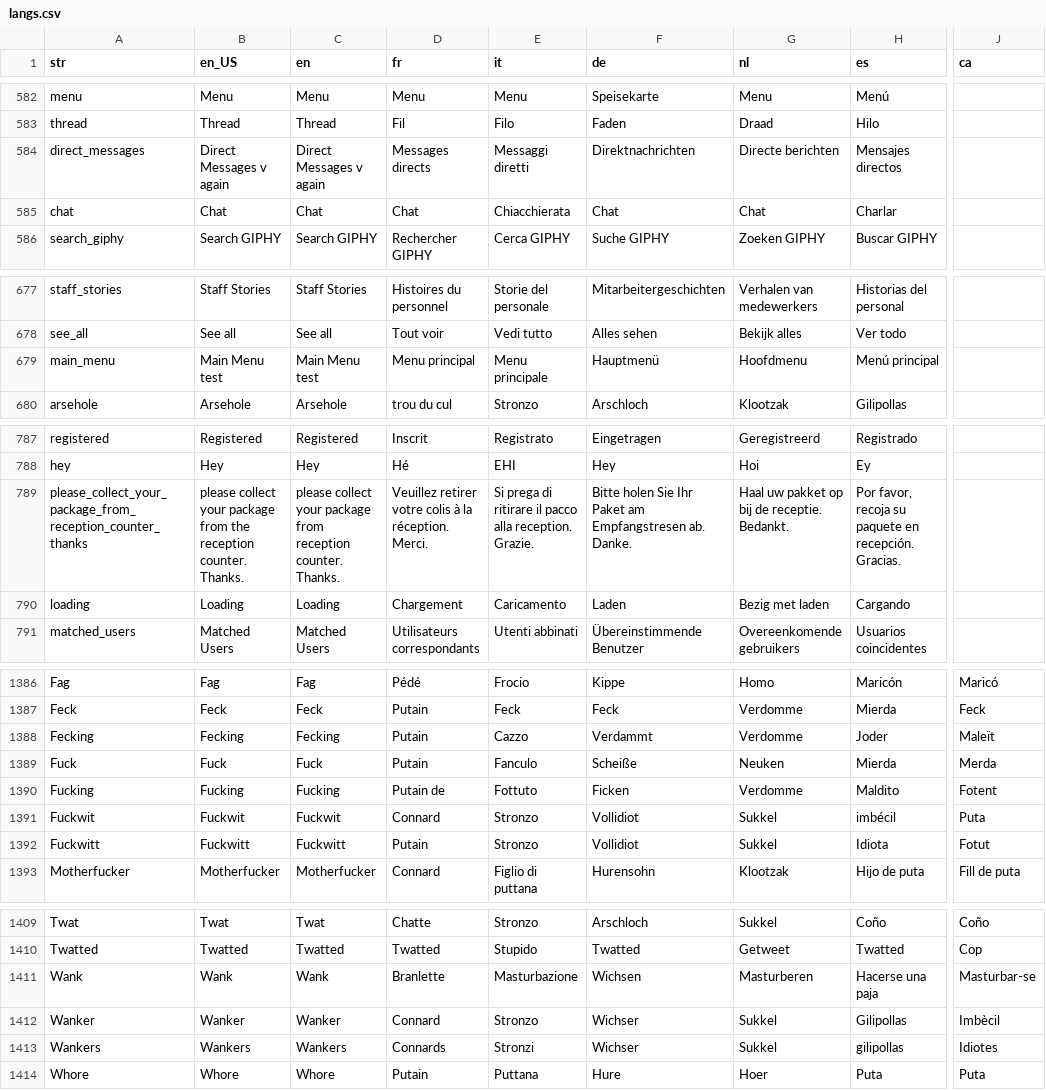
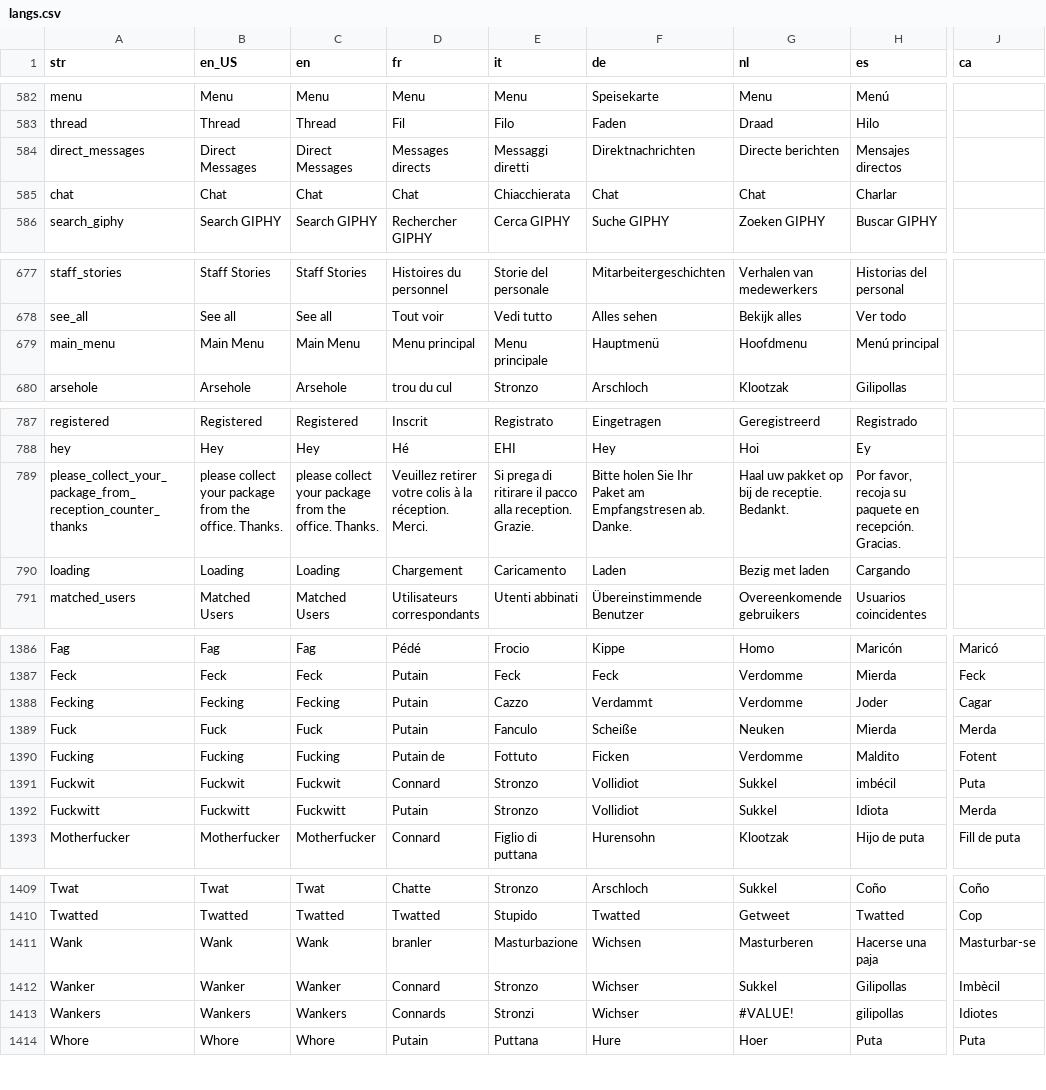
Before and after one commit to VRaghuwa/kxengage-translations, a CSV file: langs.csv, drawn as a sheet; only a part is shown, gaps mark what is left out; the diff covers the shown part only; the diff names each change by its address in the sheet, - before the commit and + after, or states it on an @@ line.

Commit message:
Update langs.csv

```diff
--- a/langs.csv
+++ b/langs.csv
-B584 (en_US): Direct Messages v again
+B584 (en_US): Direct Messages
-C584 (en): Direct Messages v again
+C584 (en): Direct Messages
-B679 (en_US): Main Menu test
+B679 (en_US): Main Menu
-C679 (en): Main Menu test
+C679 (en): Main Menu
-B789 (en_US): …from the reception counter. Thanks.
+B789 (en_US): …from the office. Thanks.
-C789 (en): …package from reception counter. Thanks.
+C789 (en): …package from the office. Thanks.
-J1388 (ca): Maleït
+J1388 (ca): Cagar
-J1392 (ca): Fotut
+J1392 (ca): Merda
-D1411 (fr): Branlette
+D1411 (fr): branler
-G1413 (nl): Sukkel
+G1413 (nl): #VALUE!
```
Also changed, not shown: 3 edited cells elsewhere in this file.
